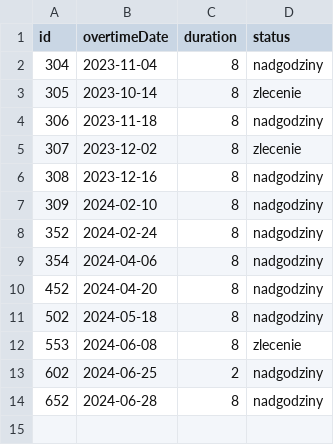
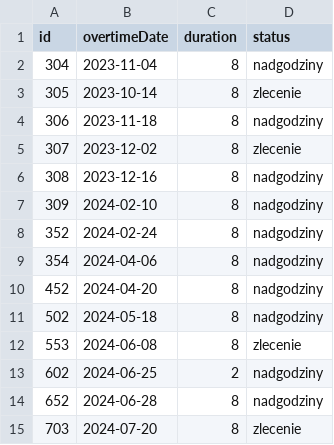
Before and after one commit to domKul/nadgodziny, a CSV file: OvertimeList.csv, drawn as a sheet.

```diff
--- a/OvertimeList.csv
+++ b/OvertimeList.csv
@@ -14 +14,2 @@
 "652","2024-06-28","8","nadgodziny"
+"703","2024-07-20","8","zlecenie"
```
Also changed, not shown: 1 other file.
